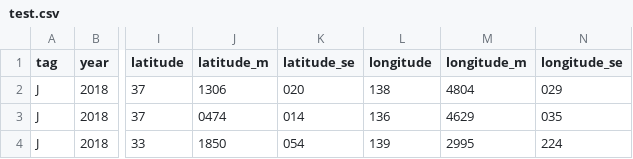
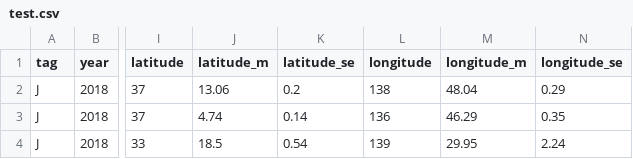
Before and after one commit to ibarapascal/data-epicenter-jp, a CSV file: csv/base/test.csv, drawn as a sheet; only a part is shown, gaps mark what is left out; the diff names each change by its address in the sheet, - before the commit and + after, or states it on an @@ line.

Commit message:
Update: generated data

```diff
--- a/csv/base/test.csv
+++ b/csv/base/test.csv
-J2 (latitude_m): 1306
+J2 (latitude_m): 13.06
-K2 (latitude_se): 020
+K2 (latitude_se): 0.2
-M2 (longitude_m): 4804
+M2 (longitude_m): 48.04
-N2 (longitude_se): 029
+N2 (longitude_se): 0.29
-J3 (latitude_m): 0474
+J3 (latitude_m): 4.74
-K3 (latitude_se): 014
+K3 (latitude_se): 0.14
-M3 (longitude_m): 4629
+M3 (longitude_m): 46.29
-N3 (longitude_se): 035
+N3 (longitude_se): 0.35
-J4 (latitude_m): 1850
+J4 (latitude_m): 18.5
-K4 (latitude_se): 054
+K4 (latitude_se): 0.54
-M4 (longitude_m): 2995
+M4 (longitude_m): 29.95
-N4 (longitude_se): 224
+N4 (longitude_se): 2.24
```
Also changed, not shown: 22 other files.
